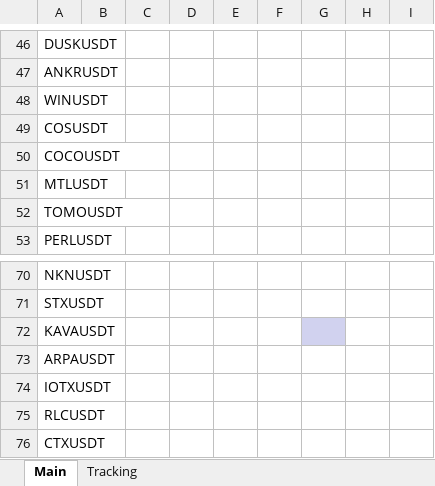
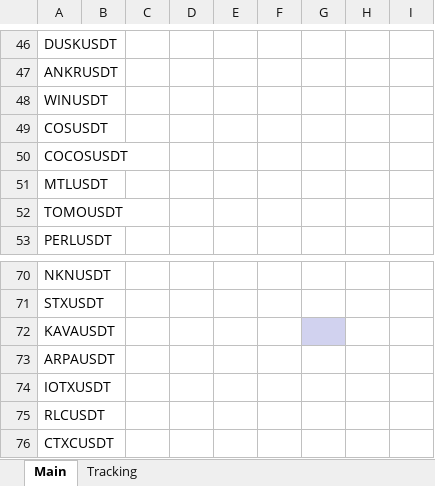
Before and after one commit to Yafet4275/donchian-channel, an Excel workbook: sst_template.xlsx, sheet Main, drawn as a sheet; only a part is shown, gaps mark what is left out; values as stored, in another font and other column widths than the file's, no borders; the diff names each change by its address in the sheet, - before the commit and + after, or states it on an @@ line.

Commit message:
Updated minor fixes

```diff
--- a/sst_template.xlsx (sheet Main)
+++ b/sst_template.xlsx (sheet Main)
-A50: COCOUSDT
+A50: COCOSUSDT
-A76: CTXUSDT
+A76: CTXCUSDT
```
